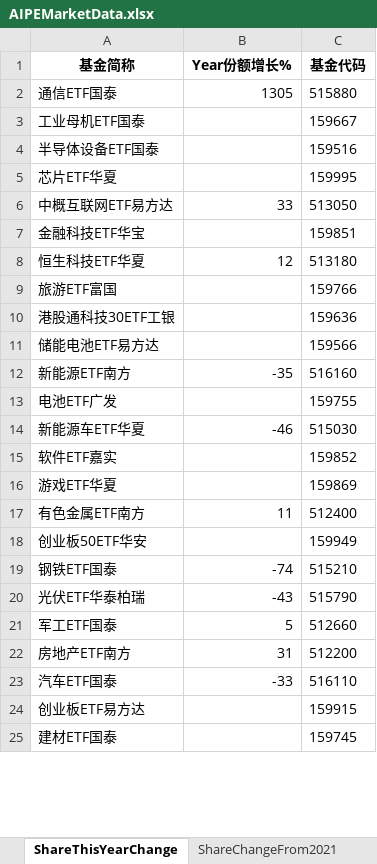
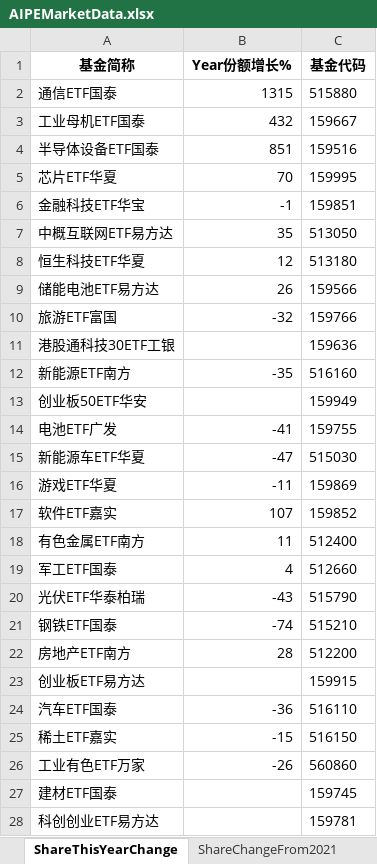
Before and after one commit to digital-era/AIPEMarketData, an Excel workbook: data/AIPEMarketData.xlsx, sheet ShareThisYearChange, drawn as a sheet; only a part is shown; values as stored, in another font and other column widths than the file's, no borders; removed rows and columns are numbered as before the commit, all else as after; the diff covers the shown part only; the diff names each change by its address in the sheet, - before the commit and + after, or states it on an @@ line.

```diff
--- a/data/AIPEMarketData.xlsx (sheet ShareThisYearChange)
+++ b/data/AIPEMarketData.xlsx (sheet ShareThisYearChange)
-B2 (Year份额增长%): 1305
+B2 (Year份额增长%): 1315
-B3 (Year份额增长%): (empty)
+B3 (Year份额增长%): 432
-B4 (Year份额增长%): (empty)
+B4 (Year份额增长%): 851
-B5 (Year份额增长%): (empty)
+B5 (Year份额增长%): 70
-row 6: 中概互联网ETF易方达 | 33 | 513050
-B6 (Year份额增长%): (empty)
+B6 (Year份额增长%): -1
+row 7: 中概互联网ETF易方达 | 35 | 513050
+row 9: 储能电池ETF易方达 | 26 | 159566
-B10 (Year份额增长%): (empty)
+B10 (Year份额增长%): -32
-row 11: 储能电池ETF易方达 |  | 159566
@@ row 18 moved to row 13: 创业板50ETF华安 @@
-B14 (Year份额增长%): (empty)
+B14 (Year份额增长%): -41
-B15 (Year份额增长%): -46
+B15 (Year份额增长%): -47
-row 15: 软件ETF嘉实 |  | 159852
-B16 (Year份额增长%): (empty)
+B16 (Year份额增长%): -11
+row 17: 软件ETF嘉实 | 107 | 159852
+row 19: 军工ETF国泰 | 4 | 512660
-row 21: 军工ETF国泰 | 5 | 512660
-B22 (Year份额增长%): 31
+B22 (Year份额增长%): 28
-row 23: 汽车ETF国泰 | -33 | 516110
+row 24: 汽车ETF国泰 | -36 | 516110
+row 25: 稀土ETF嘉实 | -15 | 516150
+row 26: 工业有色ETF万家 | -26 | 560860
@@ row 38 moved to row 28: 科创创业ETF易方达 @@
```
Also changed, not shown: 24 added rows, 26 removed rows, 8 moved rows and 8 edited cells elsewhere in this sheet, sheet ETFUP, sheet PriceThisYearChange, sheet PriceChangeFrom2021, sheet ShareChangeFrom2021, sheet DistributeHotIndustry, sheet TopStockInTopPotScore, 8 more sheets, 16 other files.
